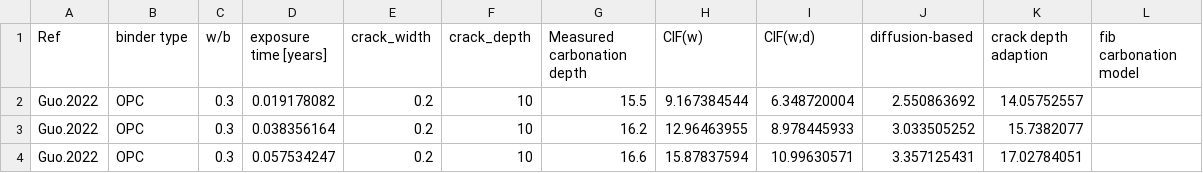
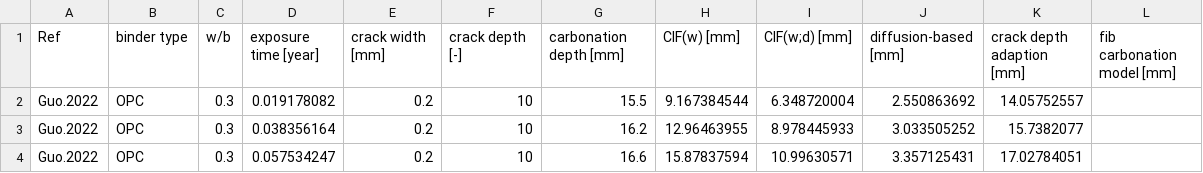
Before and after one commit to KIT-IMB-Modeling-And-Digitalization/data_carbonation_cracked_concrete, a CSV file: prediction_results.csv, drawn as a sheet; only a part is shown; the diff names each change by its address in the sheet, - before the commit and + after, or states it on an @@ line.

```diff
--- a/prediction_results.csv
+++ b/prediction_results.csv
-D1: exposure time [years]
+D1: exposure time [year]
-E1: crack_width
+E1: crack width [mm]
-F1: crack_depth
+F1: crack depth [-]
-G1: Measured carbonation depth
+G1: carbonation depth [mm]
-H1: CIF(w)
+H1: CIF(w) [mm]
-I1: CIF(w;d)
+I1: CIF(w;d) [mm]
-J1: diffusion-based
+J1: diffusion-based [mm]
-K1: crack depth adaption
+K1: crack depth adaption [mm]
-L1: fib carbonation model
+L1: fib carbonation model [mm]
```
Also changed, not shown: 1 other file.
